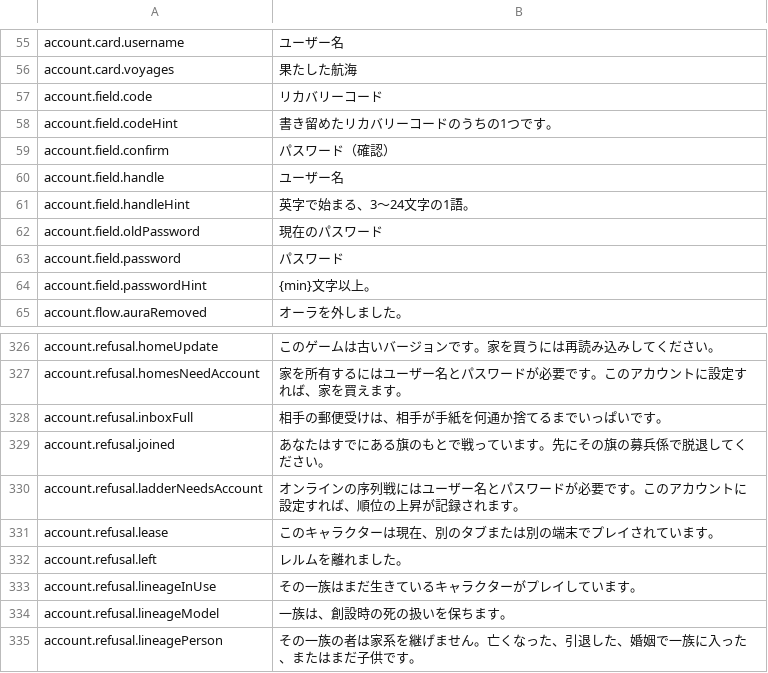
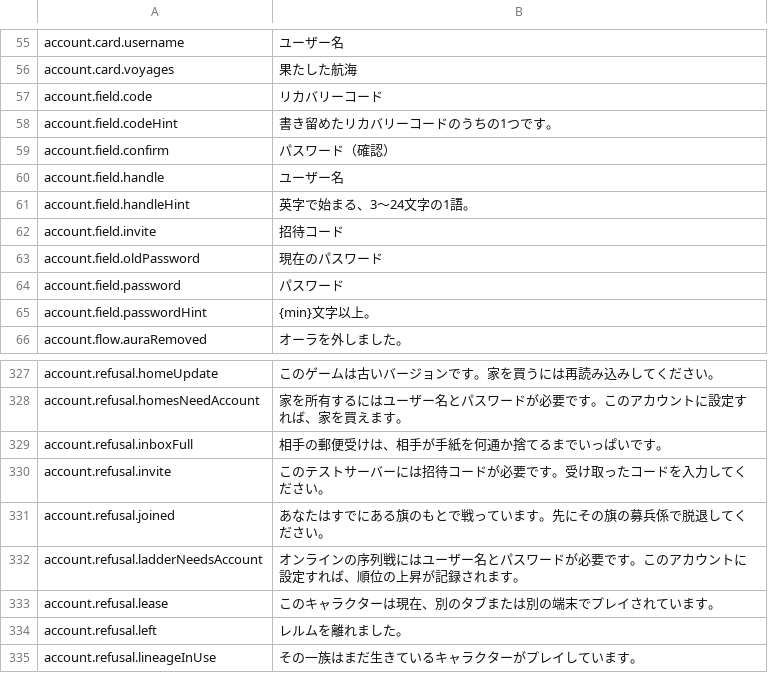
Before and after one commit to Lattymoy/daggerfall-js-source, a CSV file: locales/ja/Port_Strings.csv, drawn as a sheet; only a part is shown, gaps mark what is left out; the shorter side is filled out with more unchanged rows; the diff names each change by its address in the sheet, - before the commit and + after, or states it on an @@ line.

```diff
--- a/locales/ja/Port_Strings.csv
+++ b/locales/ja/Port_Strings.csv
+row 62: account.field.invite | 招待コード
+row 330: account.refusal.invite | このテストサーバーには招待コードが必要です。受け取ったコードを入力してください。
```
Also changed, not shown: locales/bg/Port_Strings.csv, locales/el/Port_Strings.csv, 49 other files.
